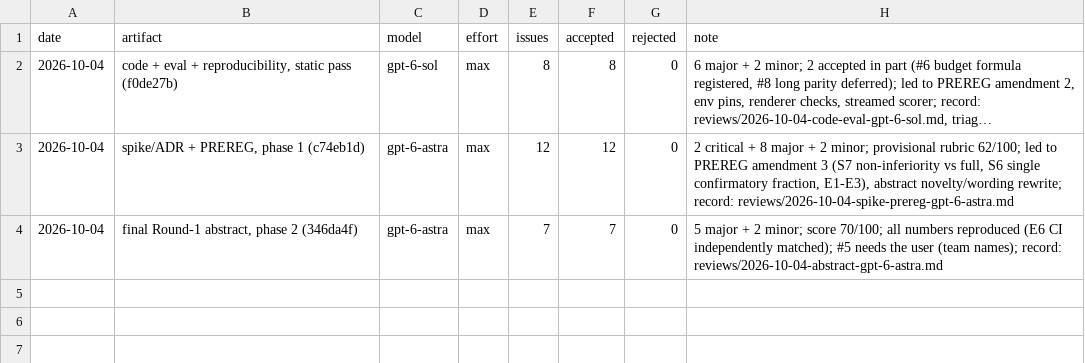
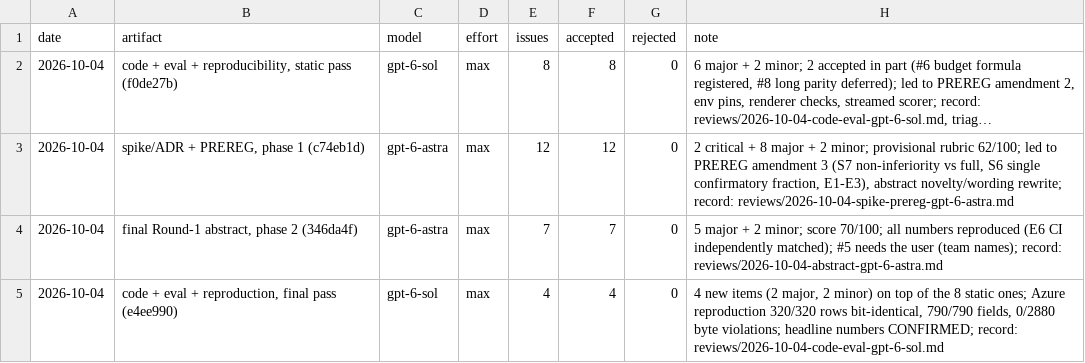
Before and after one commit to imdigitalashish/techfest-2026, a TSV file: perceptron-p02-kv-cache/reviews/ledger.tsv, drawn as a sheet; long unchanged cells end in ….

Commit message:
perceptron-p02-kv-cache: sol final review triage (4/4 accepted; reproduction 320/320 rows), REPRO rows committed, S2 equal-bytes wording, dev seed guard, VM deallocated

```diff
--- a/perceptron-p02-kv-cache/reviews/ledger.tsv
+++ b/perceptron-p02-kv-cache/reviews/ledger.tsv
@@ -4 +4,2 @@ date	artifact	model	effort	issues	accepted	rejected	note
 2026-10-04	final Round-1 abstract, phase 2 (346da4f)	gpt-6-astra	max	7	7	0	5 major + 2 minor; score 70/100; all numbers reproduced (E6 CI independently matched); #5 needs the user (team names); record: reviews/2026-10-04-abstract-gpt-6-astra.md
+2026-10-04	code + eval + reproduction, final pass (e4ee990)	gpt-6-sol	max	4	4	0	4 new items (2 major, 2 minor) on top of the 8 static ones; Azure reproduction 320/320 rows bit-identical, 790/790 fields, 0/2880 byte violations; headline numbers CONFIRMED; record: reviews/2026-10-04-code-eval-gpt-6-sol.md
```
Also changed, not shown: 7 other files.
